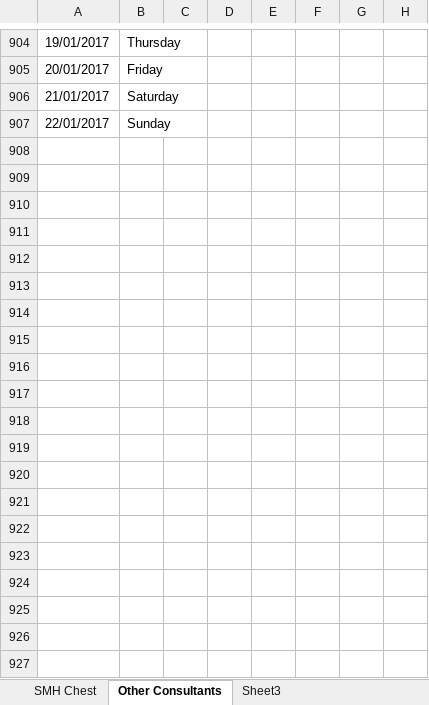
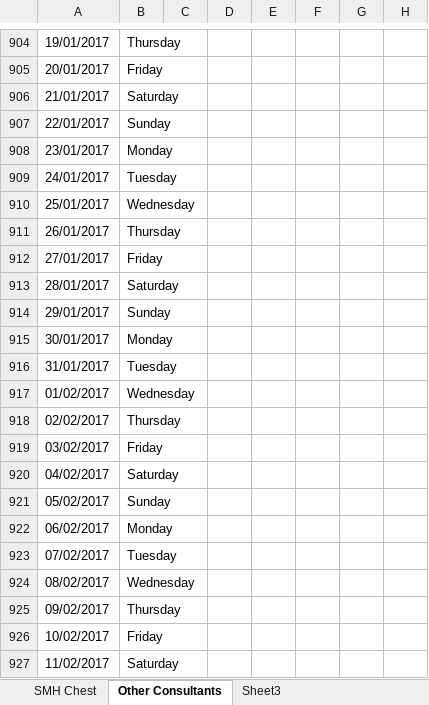
Before and after one commit to drcjar/pyrota, an Excel workbook: data/wota.xlsx, sheet Other Consultants, drawn as a sheet; only a part is shown, gaps mark what is left out; values as stored, in another font and other column widths than the file's, no cell formats; rows hold the shown columns only; the diff covers the shown part only; the diff names each change by its address in the sheet, - before the commit and + after, or states it on an @@ line.

```diff
--- a/data/wota.xlsx (sheet Other Consultants)
+++ b/data/wota.xlsx (sheet Other Consultants)
+row 908: 23/01/2017 | Monday
+row 909: 24/01/2017 | Tuesday
+row 910: 25/01/2017 | Wednesday
+row 911: 26/01/2017 | Thursday
+row 912: 27/01/2017 | Friday
+row 913: 28/01/2017 | Saturday
+row 914: 29/01/2017 | Sunday
+row 915: 30/01/2017 | Monday
+row 916: 31/01/2017 | Tuesday
+row 917: 01/02/2017 | Wednesday
+row 918: 02/02/2017 | Thursday
+row 919: 03/02/2017 | Friday
+row 920: 04/02/2017 | Saturday
+row 921: 05/02/2017 | Sunday
+row 922: 06/02/2017 | Monday
+row 923: 07/02/2017 | Tuesday
+row 924: 08/02/2017 | Wednesday
+row 925: 09/02/2017 | Thursday
+row 926: 10/02/2017 | Friday
+row 927: 11/02/2017 | Saturday
```
Also changed, not shown: 50 added rows and 67 edited cells elsewhere in this sheet, sheet SMH Chest, cell formats, hidden cells, 24 other files.
